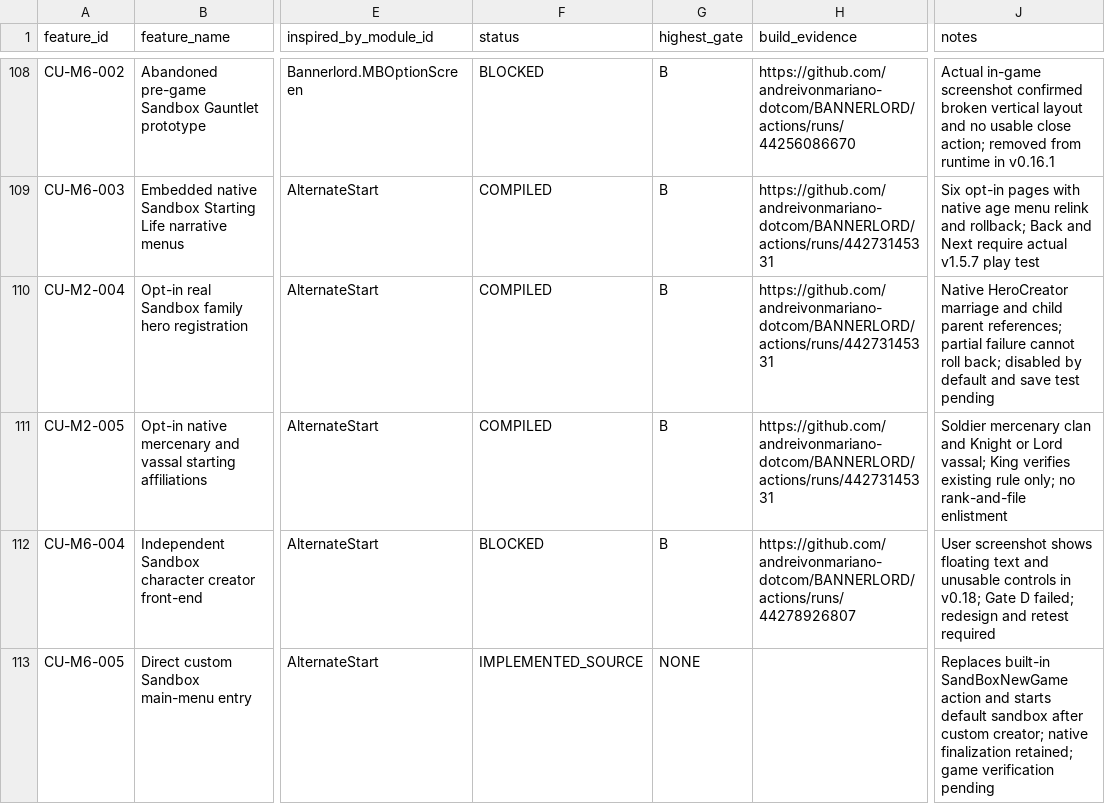
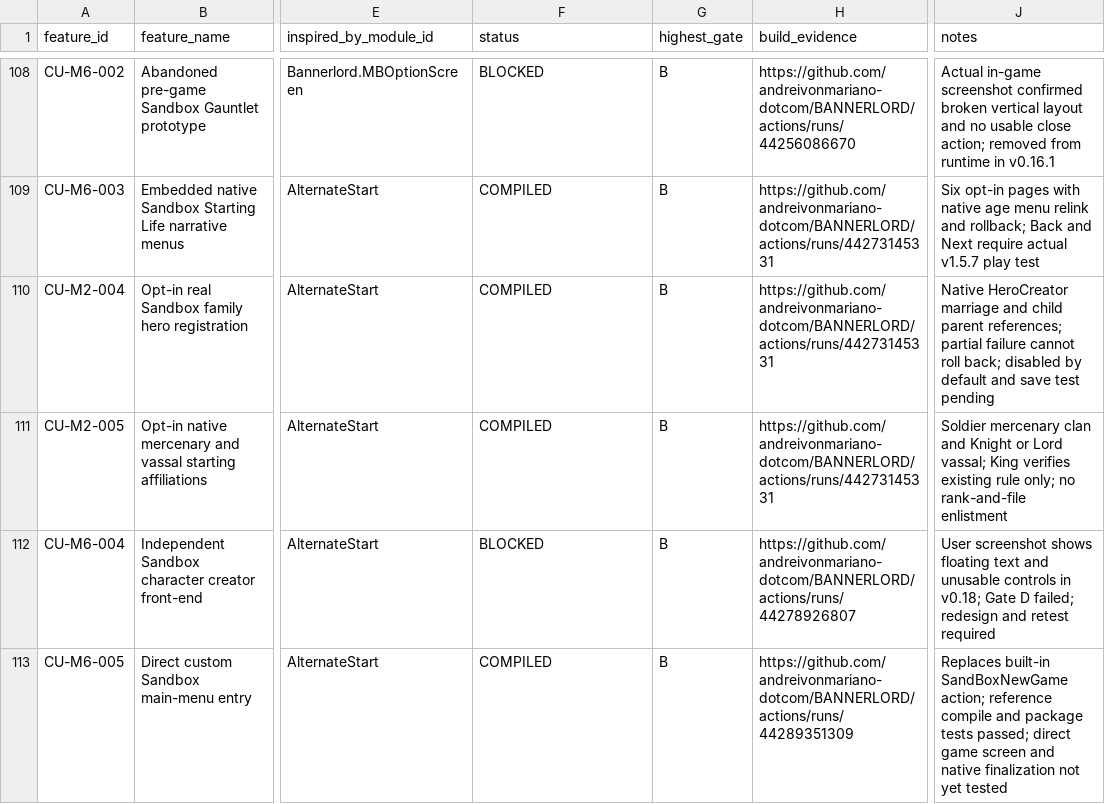
Before and after one commit to andreivonmariano-dotcom/BANNERLORD, a CSV file: Data/Feature_Registry.csv, drawn as a sheet; only a part is shown, gaps mark what is left out; the diff names each change by its address in the sheet, - before the commit and + after, or states it on an @@ line.

Commit message:
Record v0.19 Gate B build evidence; keep runtime acceptance open

```diff
--- a/Data/Feature_Registry.csv
+++ b/Data/Feature_Registry.csv
-F113 (status): IMPLEMENTED_SOURCE
+F113 (status): COMPILED
-G113 (highest_gate): NONE
+G113 (highest_gate): B
-H113 (build_evidence): (empty)
+H113 (build_evidence): https://github.com/andreivonmariano-dotcom/BANNERLORD/actions/runs/44289351309
-J113 (notes): …built-in SandBoxNewGame action and starts default sandbox after custom creator; native finalization retained; game verification pending
+J113 (notes): …built-in SandBoxNewGame action; reference compile and package tests passed; direct game screen and native finalization not yet tested
```
